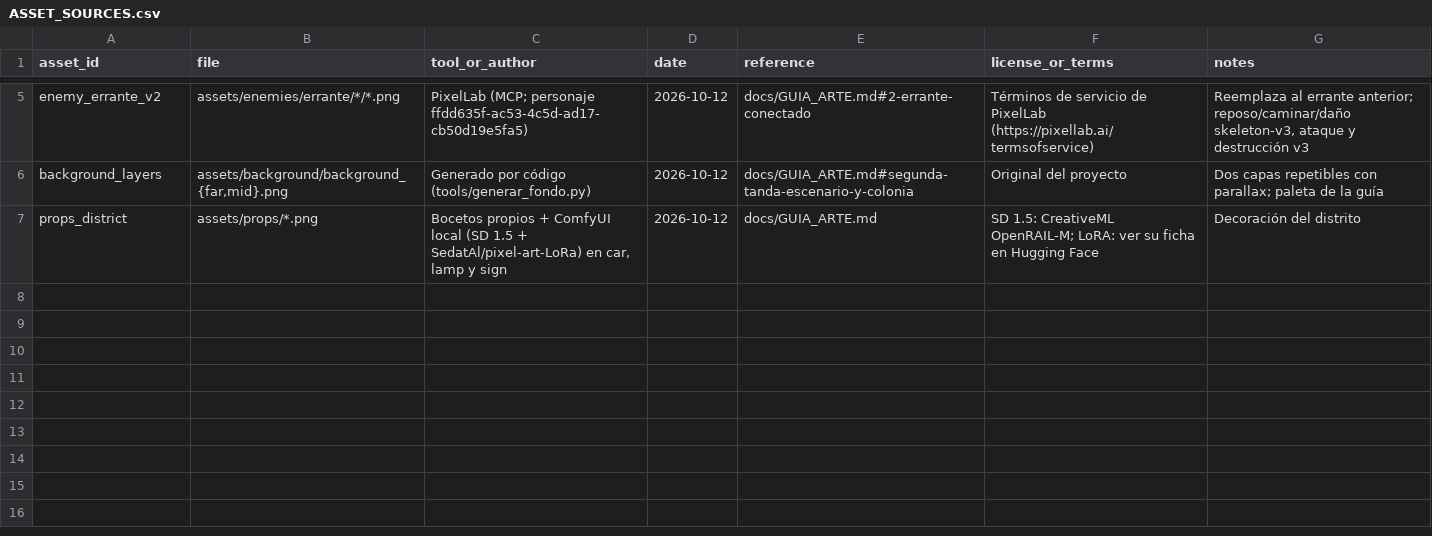
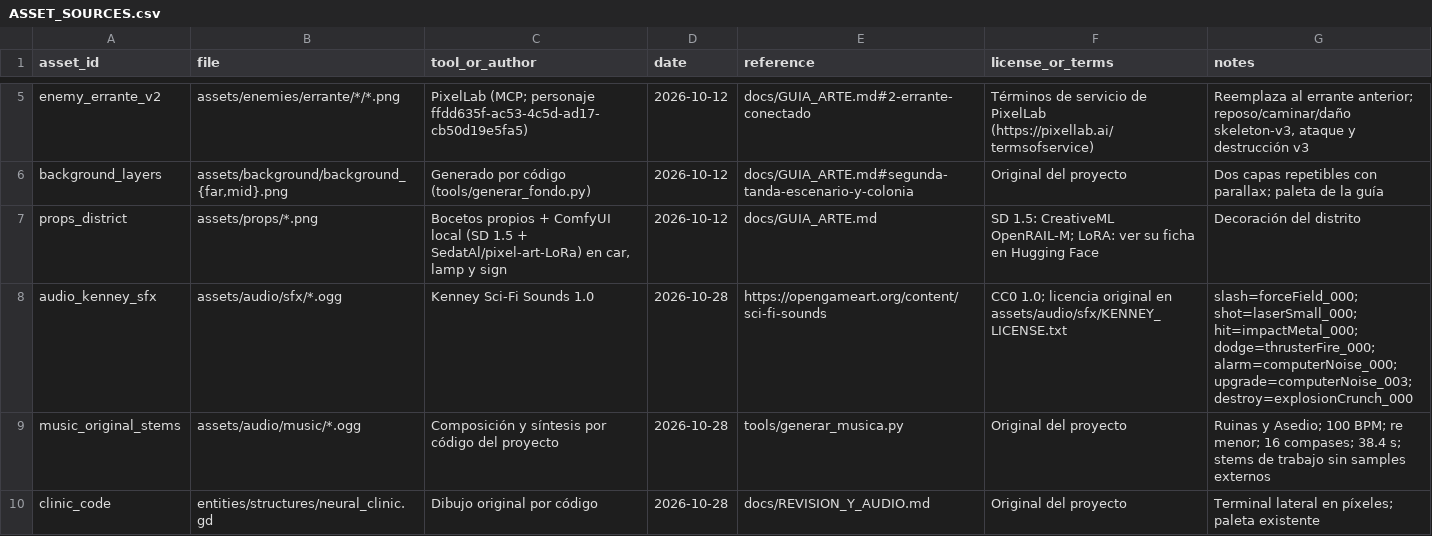
Before and after one commit to chefsitturchey-web/Ceniza-ne-n, a CSV file: docs/ASSET_SOURCES.csv, drawn as a sheet; only a part is shown, gaps mark what is left out; the diff names each change by its address in the sheet, - before the commit and + after, or states it on an @@ line.

Commit message:
Añadir clínica neuronal, audio por fases y ambiente del distrito

```diff
--- a/docs/ASSET_SOURCES.csv
+++ b/docs/ASSET_SOURCES.csv
+row 8: audio_kenney_sfx | assets/audio/sfx/*.ogg | Kenney Sci-Fi Sounds 1.0 | 2026-10-28 | https://opengameart.org/content/sci-fi-sounds | CC0 1.0; licencia original en assets/audio/sfx/KENNEY_LICENSE.txt | slash=forceField_000; shot=laserSmall_000; hit=impactMetal_000; dodge=thrusterFire_000; alarm=computerNoise_000; upgrade=computerNoise_003; destroy=explosionCrunch_000
+row 9: music_original_stems | assets/audio/music/*.ogg | Composición y síntesis por código del proyecto | 2026-10-28 | tools/generar_musica.py | Original del proyecto | Ruinas y Asedio; 100 BPM; re menor; 16 compases; 38.4 s; stems de trabajo sin samples externos
+row 10: clinic_code | entities/structures/neural_clinic.gd | Dibujo original por código | 2026-10-28 | docs/REVISION_Y_AUDIO.md | Original del proyecto | Terminal lateral en píxeles; paleta existente
```
Also changed, not shown: 53 other files.
